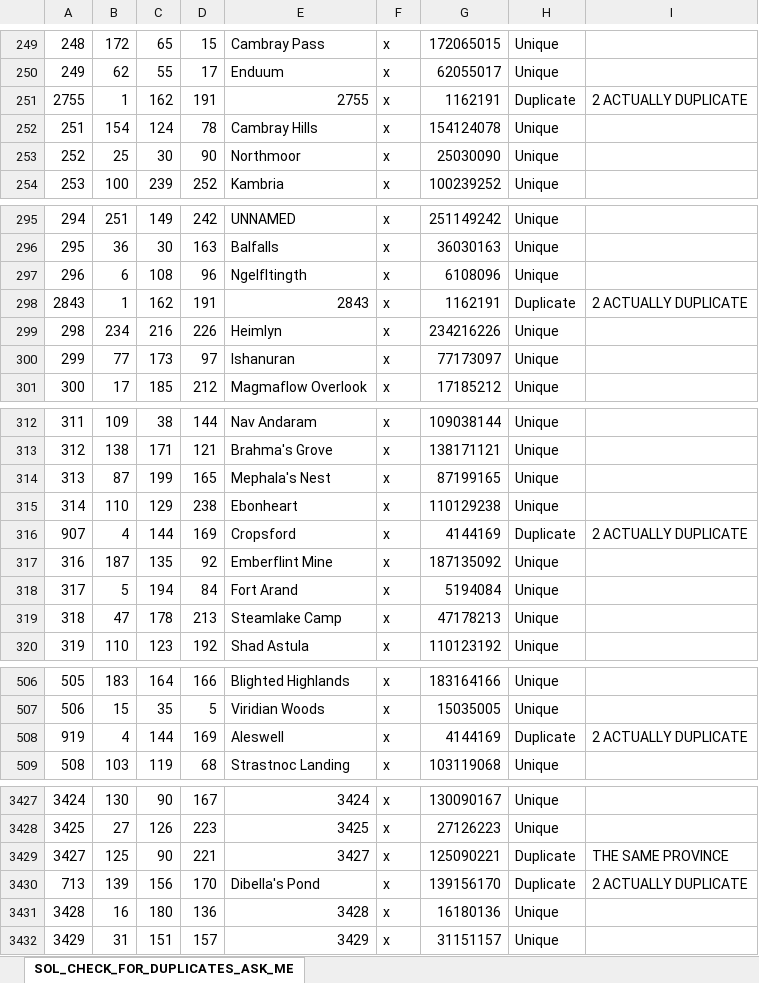
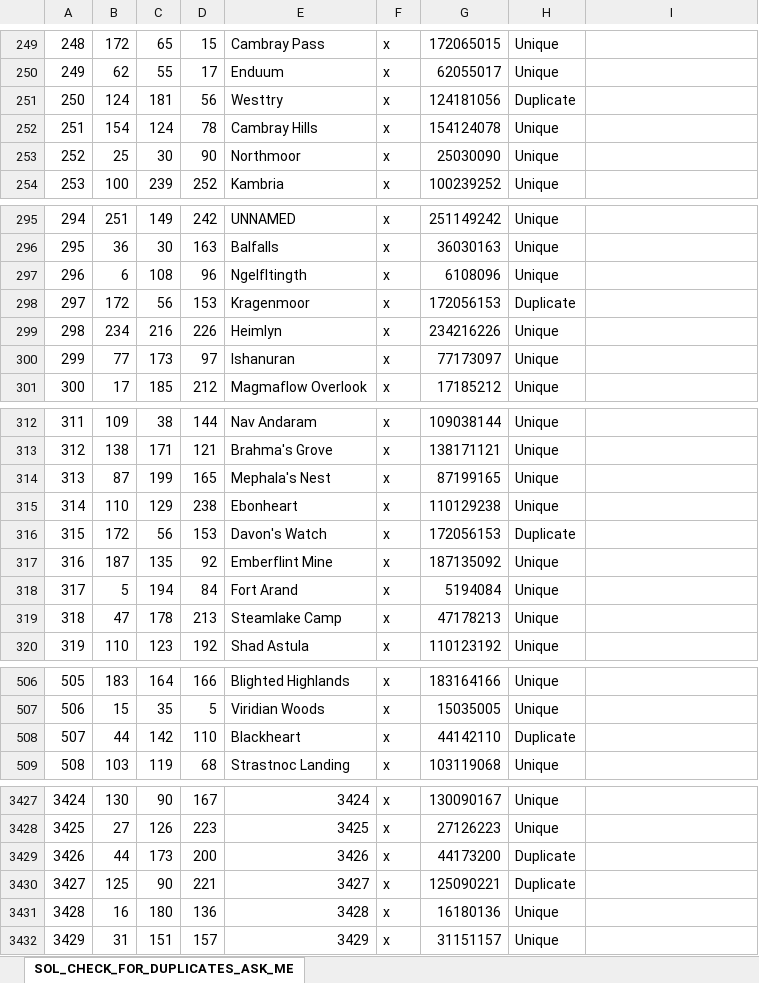
Before and after one commit to toilercleaner666/nirn, an Excel workbook: NirnUniversalis/map/SOL_CHECK_FOR_DUPLICATES_ASK_ME_BEFORE_DELETING_THIS_PLS_definition.xlsx, sheet SOL_CHECK_FOR_DUPLICATES_ASK_ME, drawn as a sheet; only a part is shown, gaps mark what is left out; values as stored, in another font and other column widths than the file's, no borders; removed rows and columns are numbered as before the commit, all else as after; the diff covers the shown part only; the diff names each change by its address in the sheet, - before the commit and + after, or states it on an @@ line.

```diff
--- a/NirnUniversalis/map/SOL_CHECK_FOR_DUPLICATES_ASK_ME_BEFORE_DELETING_THIS_PLS_definition.xlsx (sheet SOL_CHECK_FOR_DUPLICATES_ASK_ME)
+++ b/NirnUniversalis/map/SOL_CHECK_FOR_DUPLICATES_ASK_ME_BEFORE_DELETING_THIS_PLS_definition.xlsx (sheet SOL_CHECK_FOR_DUPLICATES_ASK_ME)
-row 251: 2755 | 1 | 162 | 191 | 2755 | x | 1162191 | Duplicate | 2 ACTUALLY DUPLICATE
+row 251: 250 | 124 | 181 | 56 | Westtry | x | 124181056 | Duplicate
-row 298: 2843 | 1 | 162 | 191 | 2843 | x | 1162191 | Duplicate | 2 ACTUALLY DUPLICATE
+row 298: 297 | 172 | 56 | 153 | Kragenmoor | x | 172056153 | Duplicate
-row 316: 907 | 4 | 144 | 169 | Cropsford | x | 4144169 | Duplicate | 2 ACTUALLY DUPLICATE
+row 316: 315 | 172 | 56 | 153 | Davon's Watch | x | 172056153 | Duplicate
-row 508: 919 | 4 | 144 | 169 | Aleswell | x | 4144169 | Duplicate | 2 ACTUALLY DUPLICATE
+row 508: 507 | 44 | 142 | 110 | Blackheart | x | 44142110 | Duplicate
+row 3429: 3426 | 44 | 173 | 200 | 3426 | x | 44173200 | Duplicate
-I3430: THE SAME PROVINCE
+I3430: (empty)
-row 3430: 713 | 139 | 156 | 170 | Dibella's Pond | x | 139156170 | Duplicate | 2 ACTUALLY DUPLICATE
```
Also changed, not shown: 53 added rows, 53 removed rows, 5 moved rows and 1 edited cell elsewhere in this sheet, formulas that keep their value.
